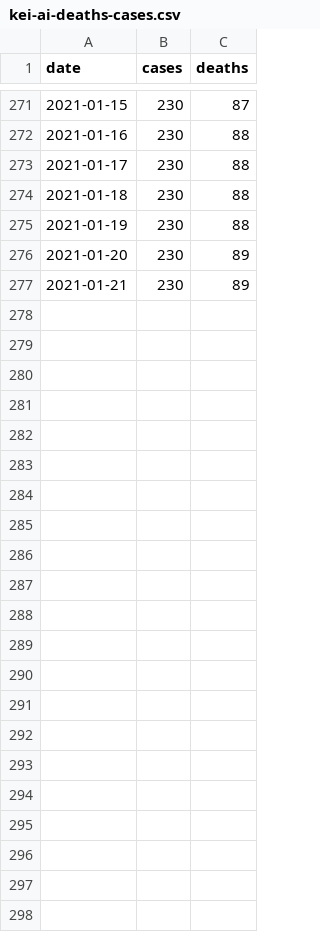
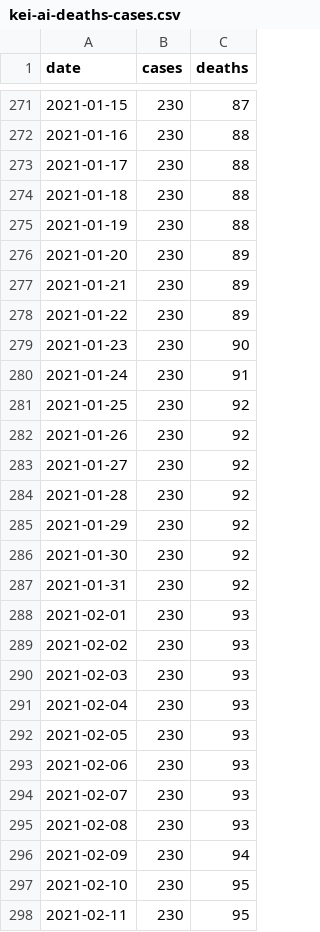
Before and after one commit to ryanvmenezes/covid-los-angeles, a CSV file: snf/kei-ai-deaths-cases.csv, drawn as a sheet; only a part is shown, gaps mark what is left out; the diff names each change by its address in the sheet, - before the commit and + after, or states it on an @@ line.

```diff
--- a/snf/kei-ai-deaths-cases.csv
+++ b/snf/kei-ai-deaths-cases.csv
+row 278: 2021-01-22 | 230 | 89
+row 279: 2021-01-23 | 230 | 90
+row 280: 2021-01-24 | 230 | 91
+row 281: 2021-01-25 | 230 | 92
+row 282: 2021-01-26 | 230 | 92
+row 283: 2021-01-27 | 230 | 92
+row 284: 2021-01-28 | 230 | 92
+row 285: 2021-01-29 | 230 | 92
+row 286: 2021-01-30 | 230 | 92
+row 287: 2021-01-31 | 230 | 92
+row 288: 2021-02-01 | 230 | 93
+row 289: 2021-02-02 | 230 | 93
+row 290: 2021-02-03 | 230 | 93
+row 291: 2021-02-04 | 230 | 93
+row 292: 2021-02-05 | 230 | 93
+row 293: 2021-02-06 | 230 | 93
+row 294: 2021-02-07 | 230 | 93
+row 295: 2021-02-08 | 230 | 93
+row 296: 2021-02-09 | 230 | 94
+row 297: 2021-02-10 | 230 | 95
+row 298: 2021-02-11 | 230 | 95
```
Also changed, not shown: snf/la-county-facility-list-marked.csv, snf/la-latest.csv, 12 other files.
